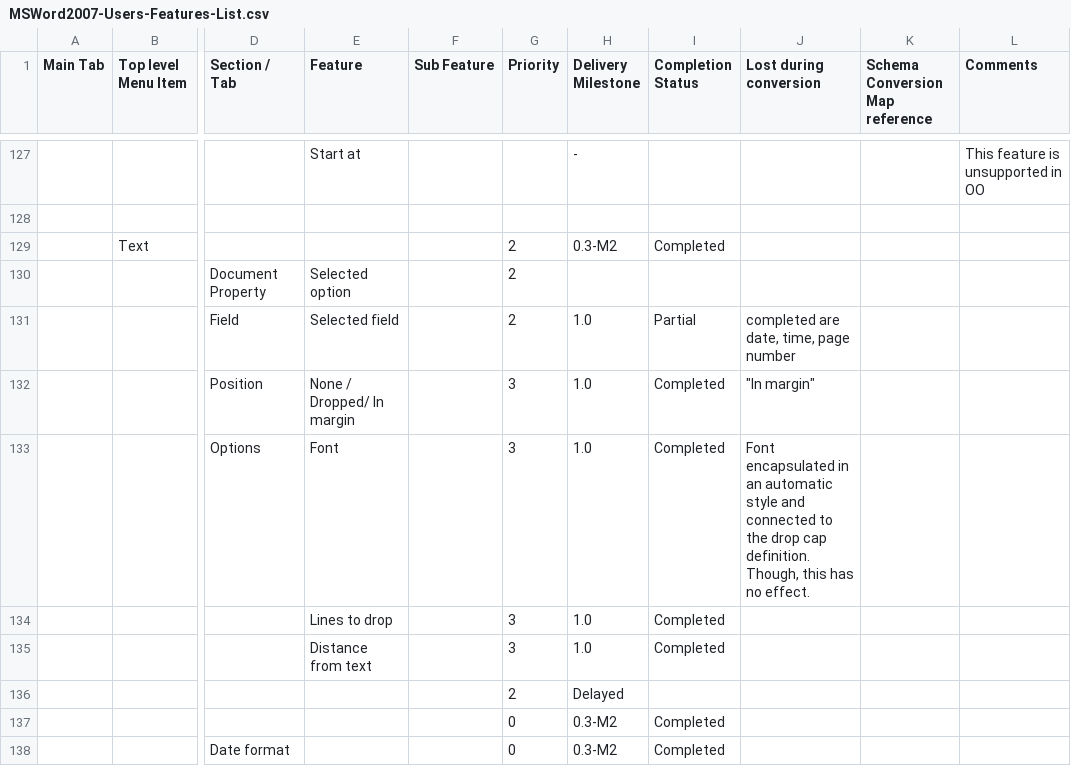
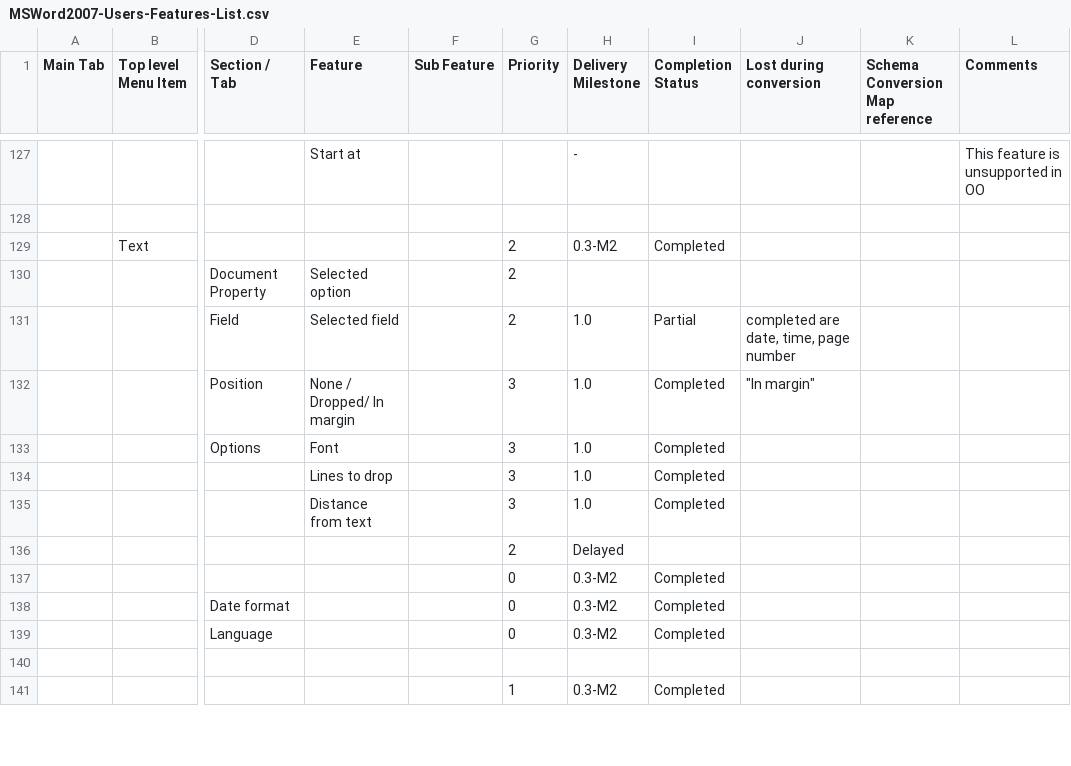
Before and after one commit to svn2github/zlib123, a CSV file: docs/Tester documentation/MSWord2007-Users-Features-List.csv, drawn as a sheet; only a part is shown, gaps mark what is left out; the shorter side is filled out with more unchanged rows; the diff names each change by its address in the sheet, - before the commit and + after, or states it on an @@ line.

Commit message:
update drop cap font
git-svn-id: http://svn.code.sf.net/p/odf-converter/code/trunk@1438 24c45a59-3718-0410-950f-d1d872dd8675

```diff
--- a/docs/Tester documentation/MSWord2007-Users-Features-List.csv
+++ b/docs/Tester documentation/MSWord2007-Users-Features-List.csv
-J133 (Lost during conversion): Font encapsulated in an automatic style and connected to the drop cap definition. Though, this has no effect.
+J133 (Lost during conversion): (empty)
```
